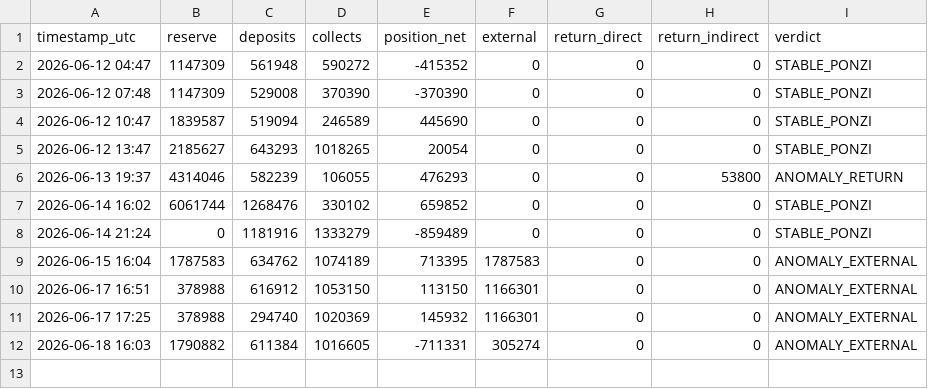
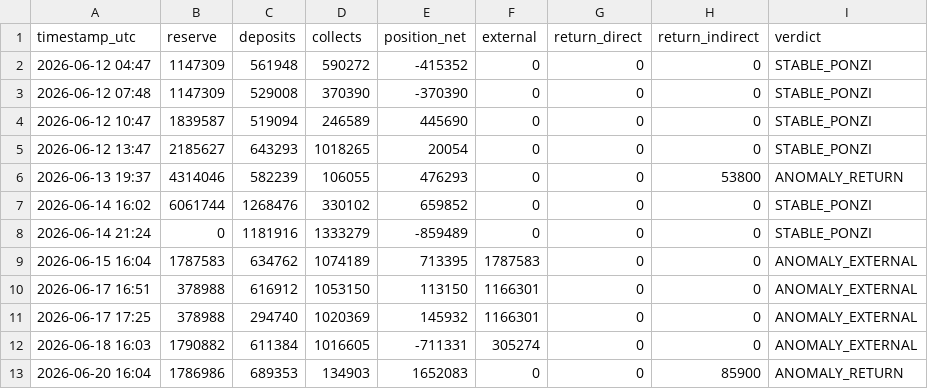
Before and after one commit to techj4rgon/NeyroResearch, a CSV file: daily_stats.csv, drawn as a sheet; the diff names each change by its address in the sheet, - before the commit and + after, or states it on an @@ line.

```diff
--- a/daily_stats.csv
+++ b/daily_stats.csv
+row 13: 2026-06-20 16:04 | 1786986 | 689353 | 134903 | 1652083 | 0 | 0 | 85900 | ANOMALY_RETURN
```
